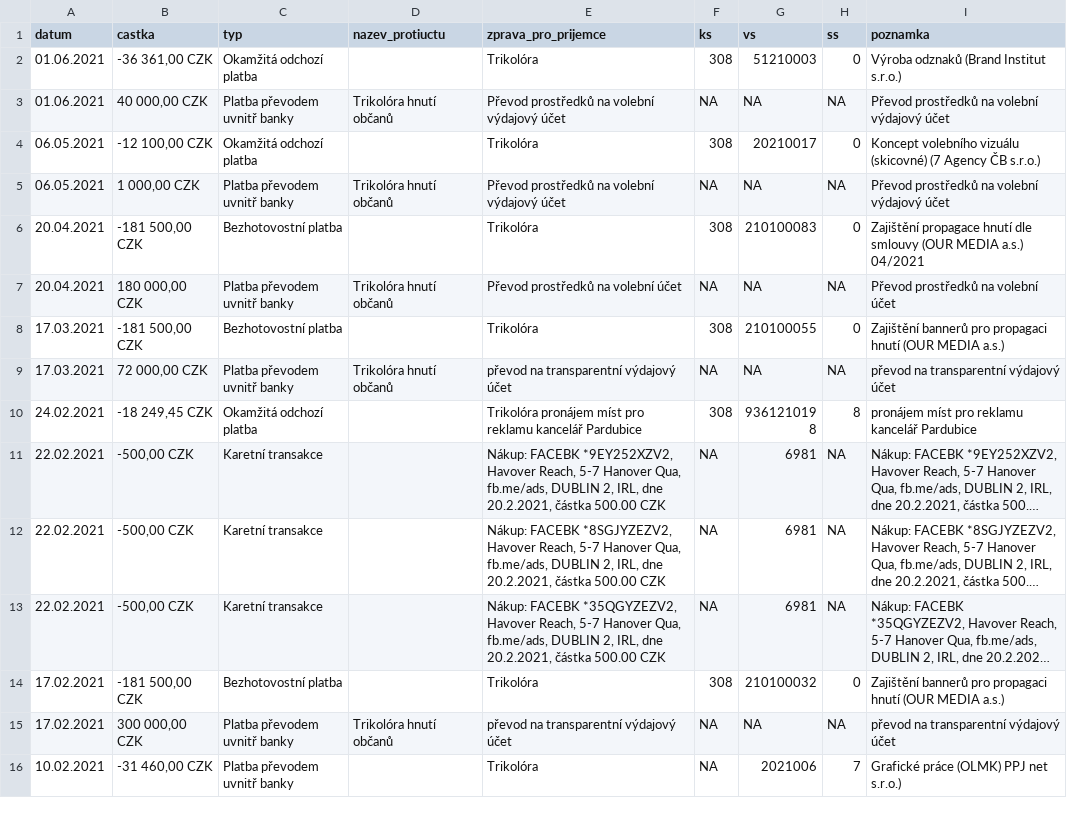
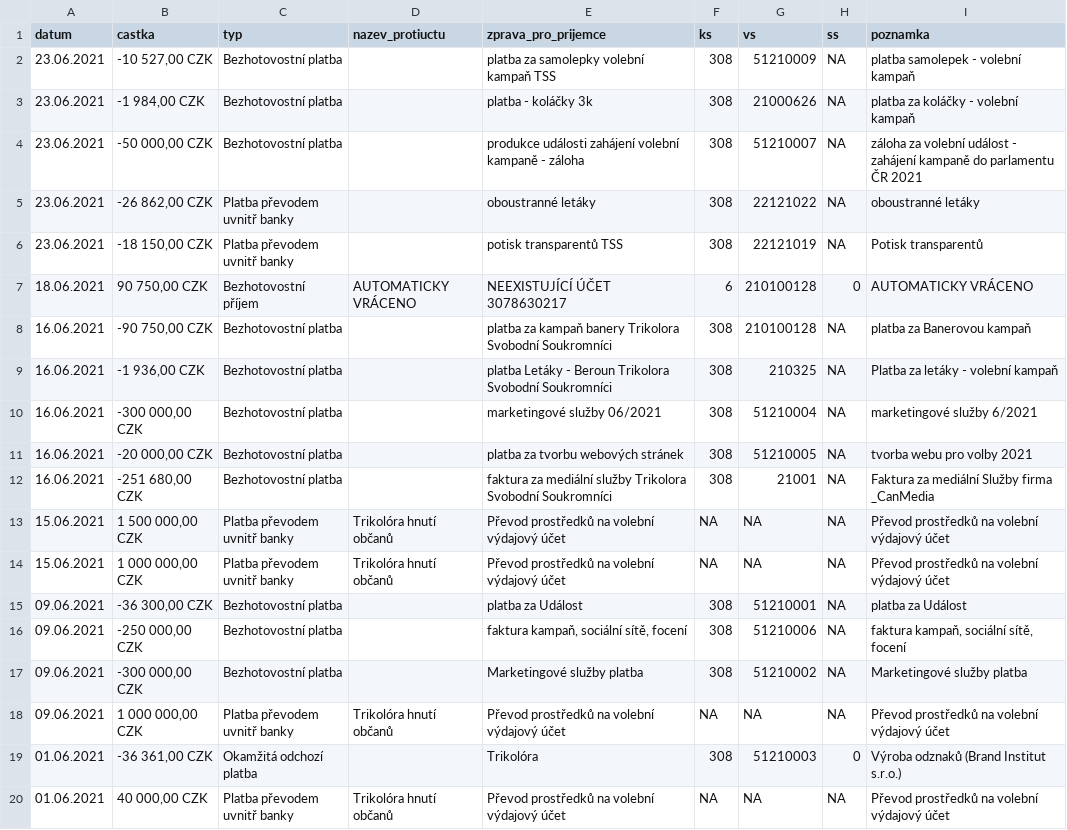
Before and after one commit to opop999/transparent_election_accounts, a CSV file: ucty_komplet/trikolora.csv (was trikolora.csv), drawn as a sheet; only a part is shown; the shorter side is filled out with more unchanged rows; long unchanged cells end in ….

```diff
--- a/trikolora.csv
+++ b/ucty_komplet/trikolora.csv
@@ -1,2 +1,19 @@
 datum,castka,typ,nazev_protiuctu,zprava_pro_prijemce,ks,vs,ss,poznamka
+23.06.2021,"-10 527,00 CZK",Bezhotovostní platba,,platba za samolepky volební kampaň TSS,308,51210009,NA,platba samolepek - volební kampaň
+23.06.2021,"-1 984,00 CZK",Bezhotovostní platba,,platba - koláčky 3k,308,21000626,NA,platba za koláčky - volební kampaň
+23.06.2021,"-50 000,00 CZK",Bezhotovostní platba,,produkce události zahájení volební kampaně - záloha,308,51210007,NA,záloha za volební událost - zahájení kampaně do parlamentu ČR 2021
+23.06.2021,"-26 862,00 CZK",Platba převodem uvnitř banky,,oboustranné letáky,308,22121022,NA,oboustranné letáky
+23.06.2021,"-18 150,00 CZK",Platba převodem uvnitř banky,,potisk transparentů TSS,308,22121019,NA,Potisk transparentů
+18.06.2021,"90 750,00 CZK",Bezhotovostní příjem,AUTOMATICKY VRÁCENO,NEEXISTUJÍCÍ ÚČET 3078630217,6,210100128,0,AUTOMATICKY VRÁCENO
+16.06.2021,"-90 750,00 CZK",Bezhotovostní platba,,platba za kampaň  banery Trikolora Svobodní Soukromníci,308,210100128,NA,platba za Banerovou kampaň
+16.06.2021,"-1 936,00 CZK",Bezhotovostní platba,,platba Letáky - Beroun Trikolora Svobodní Soukromníci,308,210325,NA,Platba za letáky - volební kampaň
+16.06.2021,"-300 000,00 CZK",Bezhotovostní platba,,marketingové služby 06/2021,308,51210004,NA,marketingové služby 6/2021
+16.06.2021,"-20 000,00 CZK",Bezhotovostní platba,,platba za tvorbu webových stránek,308,51210005,NA,tvorba webu pro volby 2021
+16.06.2021,"-251 680,00 CZK",Bezhotovostní platba,,faktura za mediální služby Trikolora Svobodní Soukromníci,308,21001,NA,Faktura za mediální Služby firma _CanMedia
+15.06.2021,"1 500 000,00 CZK",Platba převodem uvnitř banky,Trikolóra hnutí občanů,Převod prostředků na volební výdajový účet,NA,NA,NA,Převod prostředků na volební výdajový účet
+15.06.2021,"1 000 000,00 CZK",Platba převodem uvnitř banky,Trikolóra hnutí občanů,Převod prostředků na volební výdajový účet,NA,NA,NA,Převod prostředků na volební výdajový účet
+09.06.2021,"-36 300,00 CZK",Bezhotovostní platba,,platba za Událost,308,51210001,NA,platba za Událost
+09.06.2021,"-250 000,00 CZK",Bezhotovostní platba,,"faktura kampaň, sociální sítě, focení",308,51210006,NA,"faktura kampaň, sociální sítě, focení"
+09.06.2021,"-300 000,00 CZK",Bezhotovostní platba,,Marketingové služby platba,308,51210002,NA,Marketingové služby platba
+09.06.2021,"1 000 000,00 CZK",Platba převodem uvnitř banky,Trikolóra hnutí občanů,Převod prostředků na volební výdajový účet,NA,NA,NA,Převod prostředků na volební výdajový účet
 01.06.2021,"-36 361,00 CZK",Okamžitá odchozí platba,,Trikolóra,308,51210003,0,Výroba odznaků (Brand Institut s.r.o.)
```
Also changed, not shown: ucty_komplet/cssd.csv, ucty_komplet/prisaha.csv, 11 other files.
